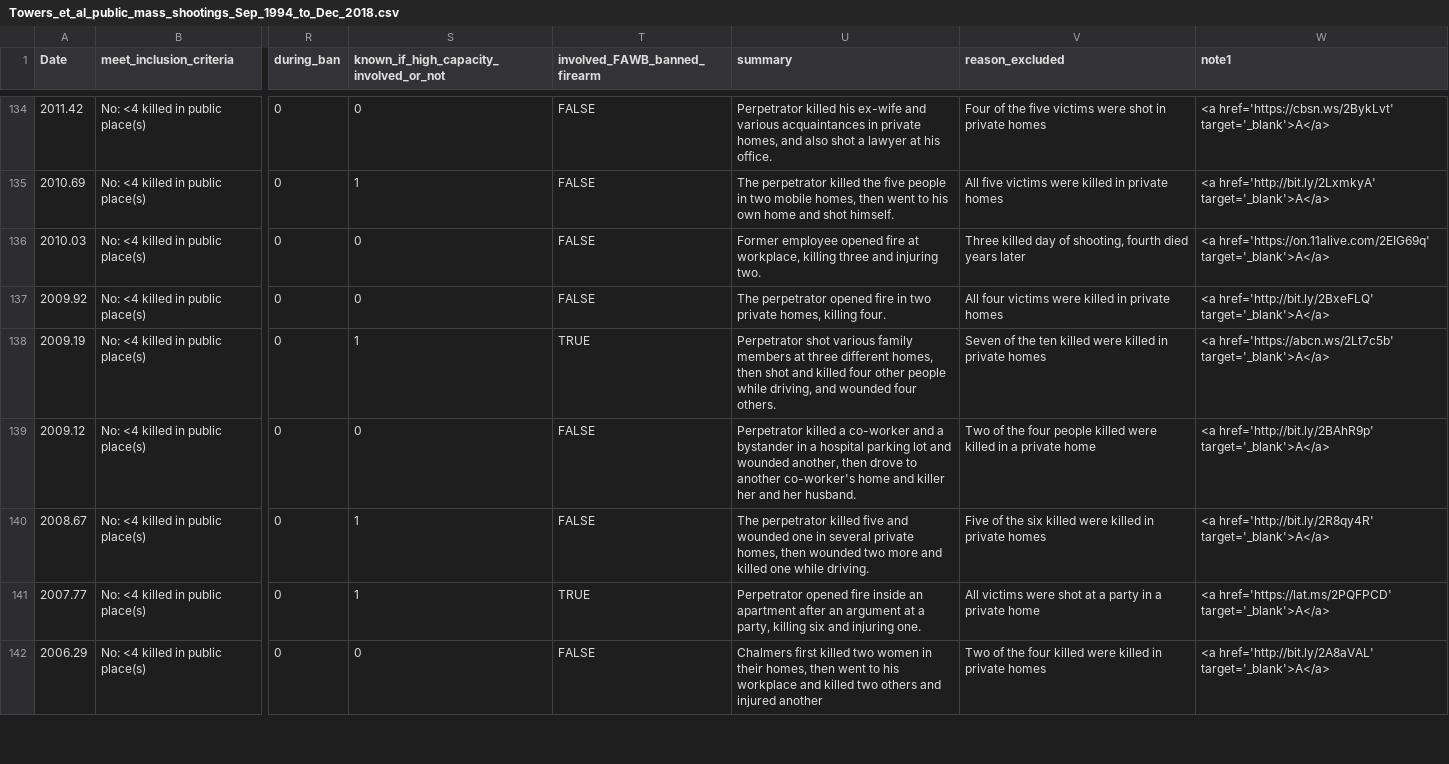
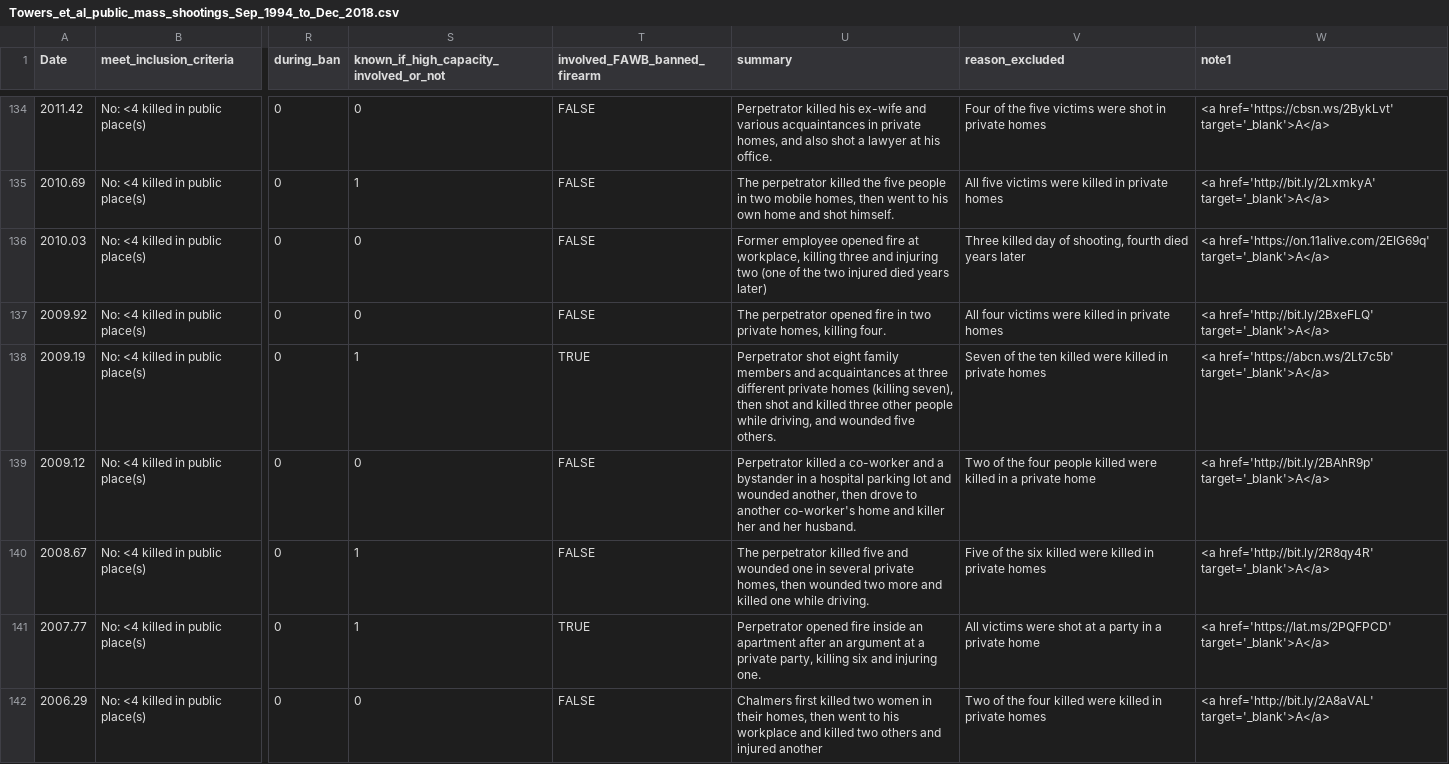
Before and after one commit to smtowers/data, a CSV file: Towers_et_al_public_mass_shootings_Sep_1994_to_Dec_2018.csv, drawn as a sheet; only a part is shown, gaps mark what is left out; the diff covers the shown part only; the diff names each change by its address in the sheet, - before the commit and + after, or states it on an @@ line.

```diff
--- a/Towers_et_al_public_mass_shootings_Sep_1994_to_Dec_2018.csv
+++ b/Towers_et_al_public_mass_shootings_Sep_1994_to_Dec_2018.csv
-U136 (summary): …and injuring two.
+U136 (summary): …and injuring two (one of the two injured died years later)
-U138 (summary): Perpetrator shot various family members at three different homes, then shot and killed four other people while driving, and wounded four others.
+U138 (summary): Perpetrator shot eight family members and acquaintances at three different private homes (killing seven), then shot and killed three other people while driving, and wounded five others.
-U141 (summary): …at a party, killing…
+U141 (summary): …at a private party, killing…
```
Also changed, not shown: 25 edited cells elsewhere in this file.
